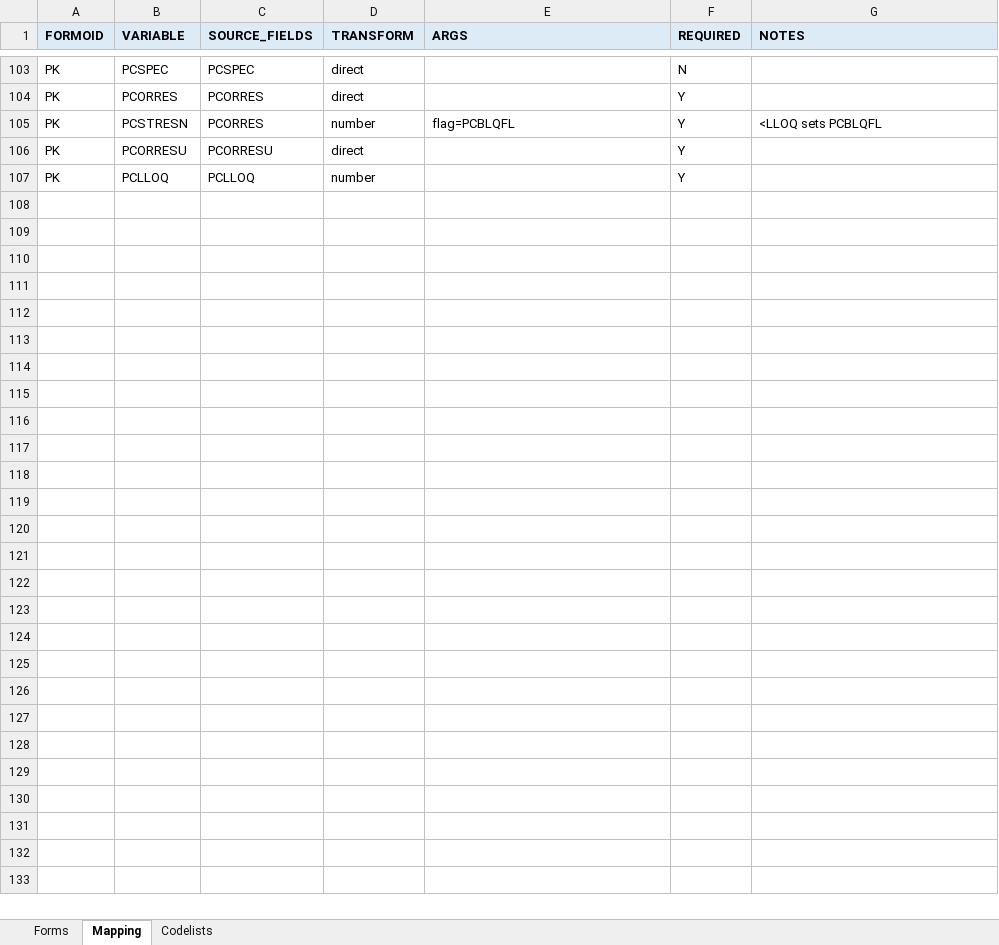
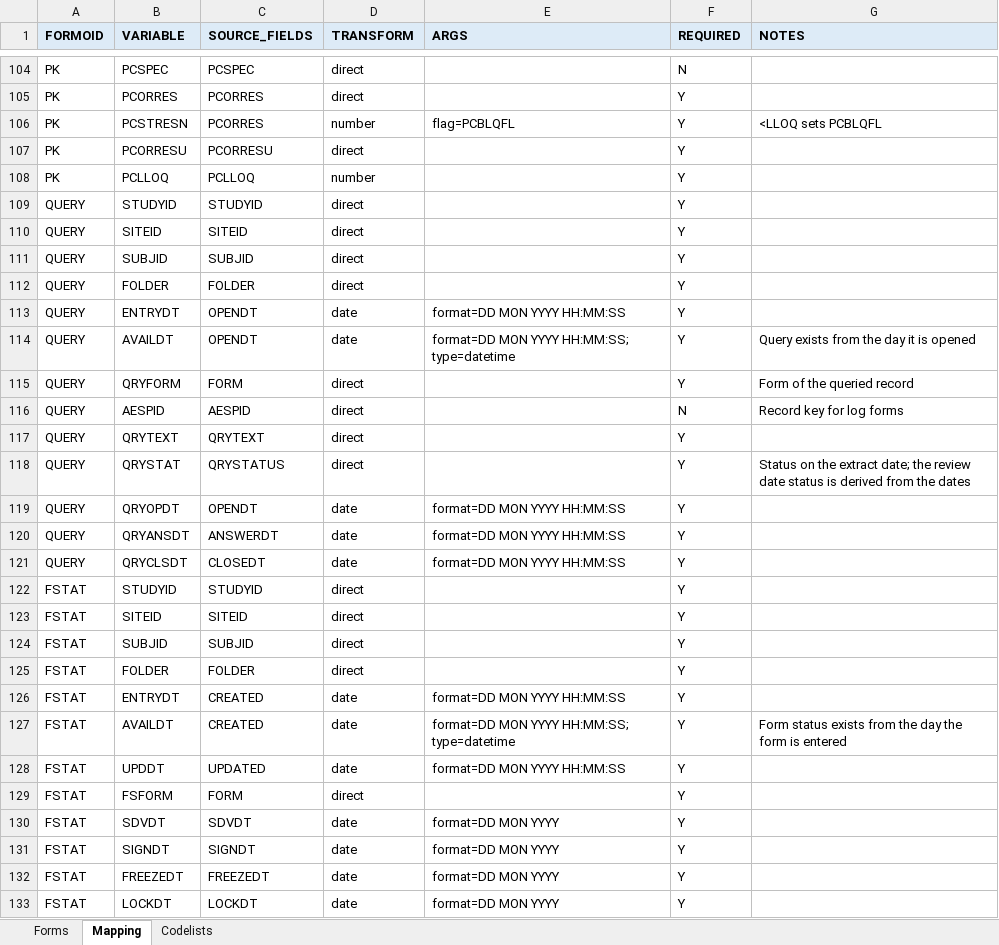
Before and after one commit to AshokGunuganti/realtimeclinreview, an Excel workbook: studies/example/mapping_spec.xlsx, sheet Mapping, drawn as a sheet; only a part is shown, gaps mark what is left out; values as stored, in another font and other column widths than the file's, no borders; the diff covers the shown part only; the diff names each change by its address in the sheet, - before the commit and + after, or states it on an @@ line.

```diff
--- a/studies/example/mapping_spec.xlsx (sheet Mapping)
+++ b/studies/example/mapping_spec.xlsx (sheet Mapping)
+row 109: QUERY | STUDYID | STUDYID | direct |  | Y
+row 110: QUERY | SITEID | SITEID | direct |  | Y
+row 111: QUERY | SUBJID | SUBJID | direct |  | Y
+row 112: QUERY | FOLDER | FOLDER | direct |  | Y
+row 113: QUERY | ENTRYDT | OPENDT | date | format=DD MON YYYY HH:MM:SS | Y
+row 114: QUERY | AVAILDT | OPENDT | date | format=DD MON YYYY HH:MM:SS; type=datetime | Y | Query exists from the day it is opened
+row 115: QUERY | QRYFORM | FORM | direct |  | Y | Form of the queried record
+row 116: QUERY | AESPID | AESPID | direct |  | N | Record key for log forms
+row 117: QUERY | QRYTEXT | QRYTEXT | direct |  | Y
+row 118: QUERY | QRYSTAT | QRYSTATUS | direct |  | Y | Status on the extract date; the review date status is derived from the dates
+row 119: QUERY | QRYOPDT | OPENDT | date | format=DD MON YYYY HH:MM:SS | Y
+row 120: QUERY | QRYANSDT | ANSWERDT | date | format=DD MON YYYY HH:MM:SS | Y
+row 121: QUERY | QRYCLSDT | CLOSEDT | date | format=DD MON YYYY HH:MM:SS | Y
+row 122: FSTAT | STUDYID | STUDYID | direct |  | Y
+row 123: FSTAT | SITEID | SITEID | direct |  | Y
+row 124: FSTAT | SUBJID | SUBJID | direct |  | Y
+row 125: FSTAT | FOLDER | FOLDER | direct |  | Y
+row 126: FSTAT | ENTRYDT | CREATED | date | format=DD MON YYYY HH:MM:SS | Y
+row 127: FSTAT | AVAILDT | CREATED | date | format=DD MON YYYY HH:MM:SS; type=datetime | Y | Form status exists from the day the form is entered
+row 128: FSTAT | UPDDT | UPDATED | date | format=DD MON YYYY HH:MM:SS | Y
+row 129: FSTAT | FSFORM | FORM | direct |  | Y
+row 130: FSTAT | SDVDT | SDVDT | date | format=DD MON YYYY | Y
+row 131: FSTAT | SIGNDT | SIGNDT | date | format=DD MON YYYY | Y
+row 132: FSTAT | FREEZEDT | FREEZEDT | date | format=DD MON YYYY | Y
+row 133: FSTAT | LOCKDT | LOCKDT | date | format=DD MON YYYY | Y
```
Also changed, not shown: 1 added row elsewhere in this sheet, sheet Forms, 34 other files.
